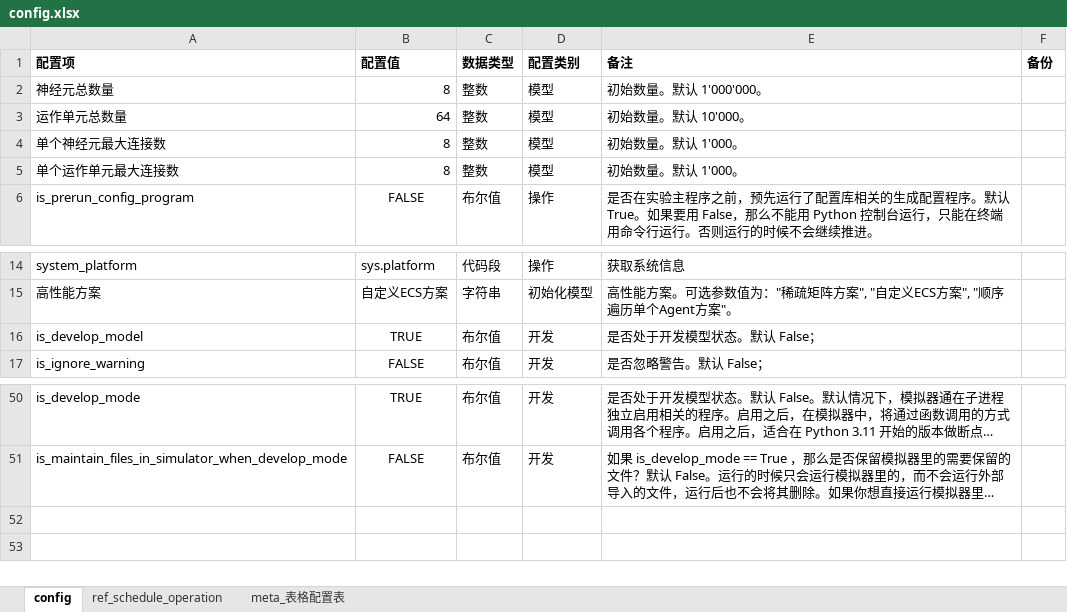
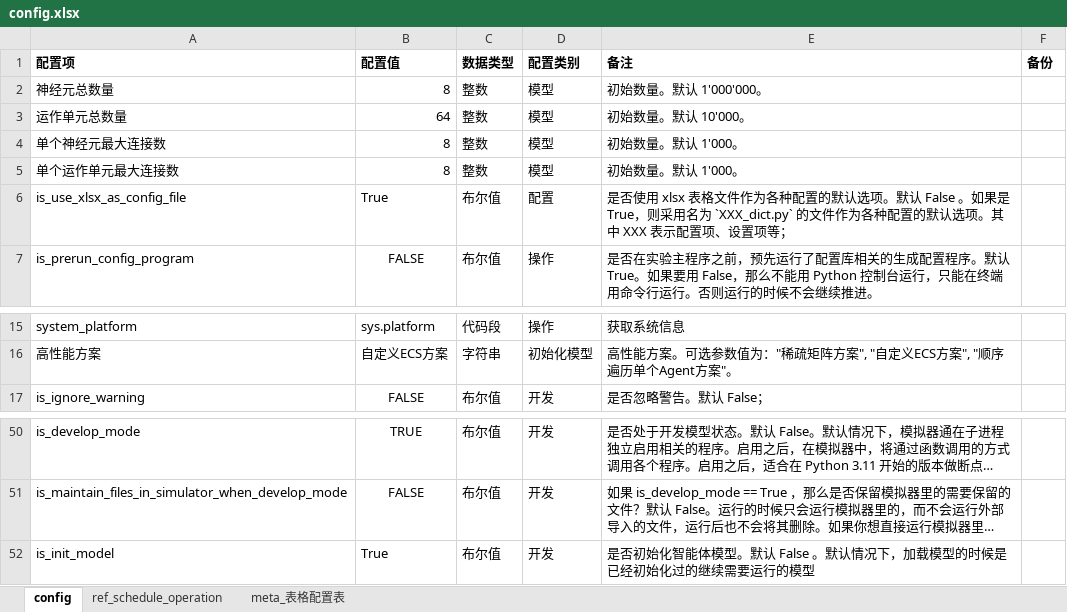
Before and after one commit to EntelechySystem/EntelechySystem, an Excel workbook: EntelechySystem_python/Libraries/ConfigsLibrary/config_test/config.xlsx, sheet config, drawn as a sheet; only a part is shown, gaps mark what is left out; long unchanged cells end in …; values as stored, in another font and other column widths than the file's, no borders; removed rows and columns are numbered as before the commit, all else as after; the diff names each change by its address in the sheet, - before the commit and + after, or states it on an @@ line.

```diff
--- a/EntelechySystem_python/Libraries/ConfigsLibrary/config_test/config.xlsx (sheet config)
+++ b/EntelechySystem_python/Libraries/ConfigsLibrary/config_test/config.xlsx (sheet config)
+row 6: is_use_xlsx_as_config_file | True | 布尔值 | 配置 | 是否使用 xlsx 表格文件作为各种配置的默认选项。默认 False 。如果是 True，则采用名为 `XXX_dict.py` 的文件作为各种配置的默认选项。其中 XXX 表示配置项、设置项等；
-row 16: is_develop_model | TRUE | 布尔值 | 开发 | 是否处于开发模型状态。默认 False；
+row 52: is_init_model | True | 布尔值 | 开发 | 是否初始化智能体模型。默认 False 。默认情况下，加载模型的时候是已经初始化过的继续需要运行的模型
```
Also changed, not shown: 3 other files.
